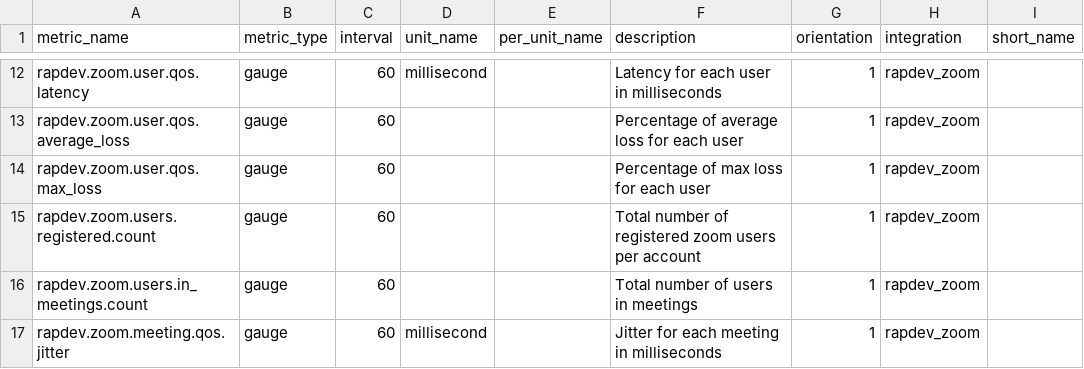
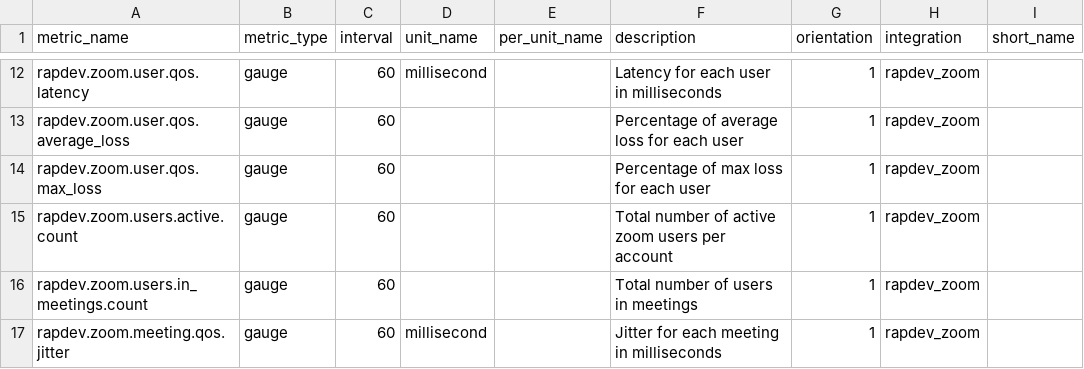
Before and after one commit to gjanco/mezmo-dd-marketplace, a CSV file: rapdev_zoom/metadata.csv, drawn as a sheet; only a part is shown, gaps mark what is left out.

Commit message:
Add Licensed User Counts (#101)
* Add Licensed User Counts

* Delete user_details.png

* Delete meetings.png

* Add correct images

* Bump version to 3.0.0

Co-authored-by: rapdev <tomas@rapdev.io>

```diff
--- a/rapdev_zoom/metadata.csv
+++ b/rapdev_zoom/metadata.csv
@@ -14,3 +14,3 @@ rapdev.zoom.user.qos.average_loss,gauge,60,,,Percentage of average loss for each
 rapdev.zoom.user.qos.max_loss,gauge,60,,,Percentage of max loss for each user,1,rapdev_zoom,
-rapdev.zoom.users.registered.count,gauge,60,,,Total number of registered zoom users per account,1,rapdev_zoom,
+rapdev.zoom.users.active.count,gauge,60,,,Total number of active zoom users per account,1,rapdev_zoom,
 rapdev.zoom.users.in_meetings.count,gauge,60,,,Total number of users in meetings ,1,rapdev_zoom,
```
Also changed, not shown: 8 other files.
